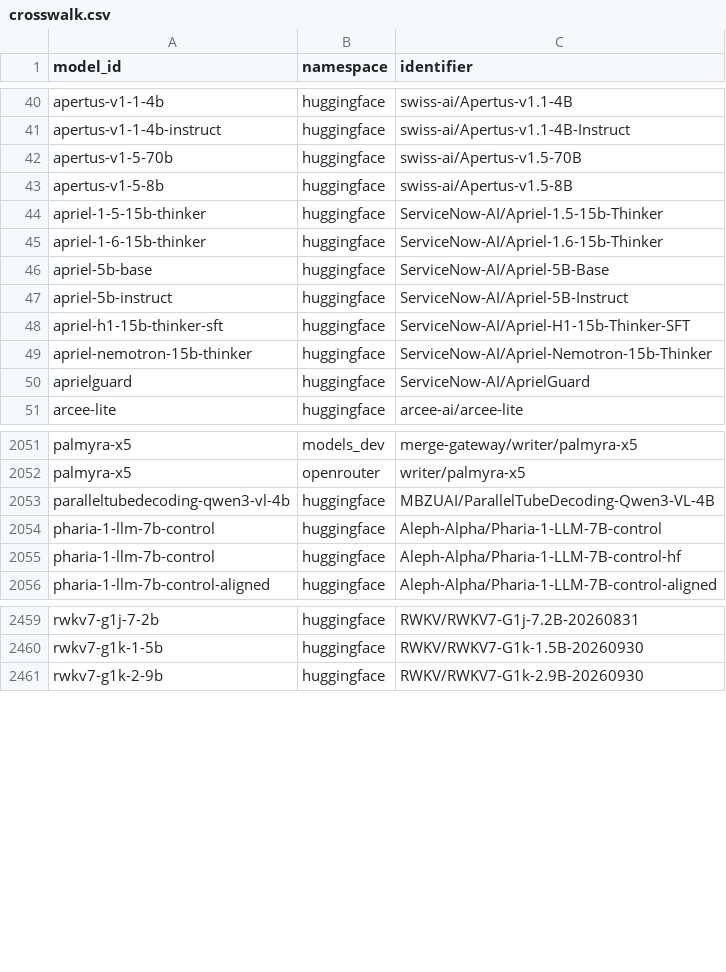
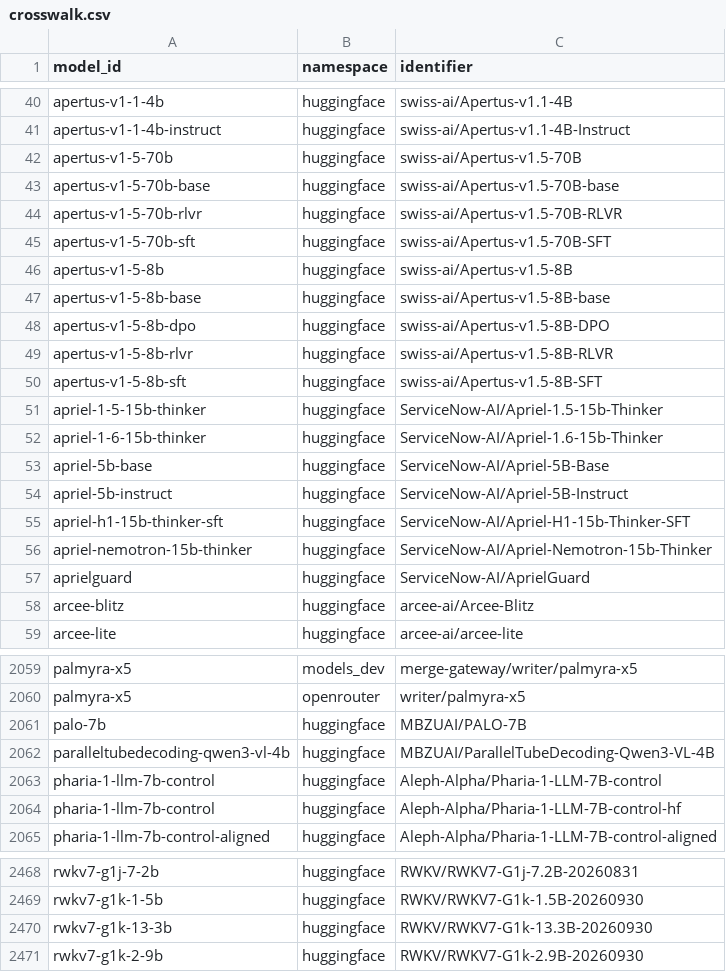
Before and after one commit to YasamanAnsari/llm-ledger, a CSV file: data/core/crosswalk.csv, drawn as a sheet; only a part is shown, gaps mark what is left out.

```diff
--- a/data/core/crosswalk.csv
+++ b/data/core/crosswalk.csv
@@ -42,3 +42,10 @@ apertus-v1-1-4b-instruct,huggingface,swiss-ai/Apertus-v1.1-4B-Instruct
 apertus-v1-5-70b,huggingface,swiss-ai/Apertus-v1.5-70B
+apertus-v1-5-70b-base,huggingface,swiss-ai/Apertus-v1.5-70B-base
+apertus-v1-5-70b-rlvr,huggingface,swiss-ai/Apertus-v1.5-70B-RLVR
+apertus-v1-5-70b-sft,huggingface,swiss-ai/Apertus-v1.5-70B-SFT
 apertus-v1-5-8b,huggingface,swiss-ai/Apertus-v1.5-8B
+apertus-v1-5-8b-base,huggingface,swiss-ai/Apertus-v1.5-8B-base
+apertus-v1-5-8b-dpo,huggingface,swiss-ai/Apertus-v1.5-8B-DPO
+apertus-v1-5-8b-rlvr,huggingface,swiss-ai/Apertus-v1.5-8B-RLVR
+apertus-v1-5-8b-sft,huggingface,swiss-ai/Apertus-v1.5-8B-SFT
 apriel-1-5-15b-thinker,huggingface,ServiceNow-AI/Apriel-1.5-15b-Thinker
@@ -50,2 +57,3 @@ apriel-nemotron-15b-thinker,huggingface,ServiceNow-AI/Apriel-Nemotron-15b-Thinke
 aprielguard,huggingface,ServiceNow-AI/AprielGuard
+arcee-blitz,huggingface,arcee-ai/Arcee-Blitz
 arcee-lite,huggingface,arcee-ai/arcee-lite
@@ -2052,2 +2060,3 @@ palmyra-x5,models_dev,merge-gateway/writer/palmyra-x5
 palmyra-x5,openrouter,writer/palmyra-x5
+palo-7b,huggingface,MBZUAI/PALO-7B
 paralleltubedecoding-qwen3-vl-4b,huggingface,MBZUAI/ParallelTubeDecoding-Qwen3-VL-4B
@@ -2460,2 +2469,3 @@ rwkv7-g1j-7-2b,huggingface,RWKV/RWKV7-G1j-7.2B-20260831
 rwkv7-g1k-1-5b,huggingface,RWKV/RWKV7-G1k-1.5B-20260930
+rwkv7-g1k-13-3b,huggingface,RWKV/RWKV7-G1k-13.3B-20260930
 rwkv7-g1k-2-9b,huggingface,RWKV/RWKV7-G1k-2.9B-20260930
```
Also changed, not shown: data/core/models.csv, data/generated/llm_ledger_enriched.csv, 24 other files.
